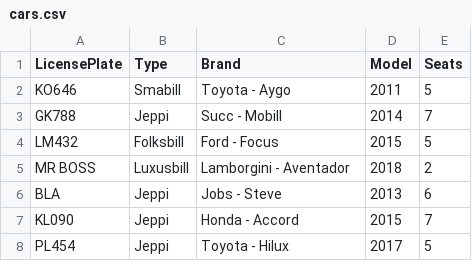
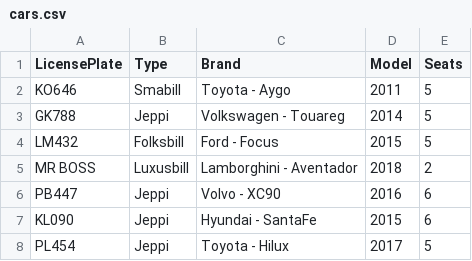
Before and after one commit to franklin18ru/bilaleigaTinna, a CSV file: data/cars.csv, drawn as a sheet.

Commit message:
changes to cars.csv

```diff
--- a/data/cars.csv
+++ b/data/cars.csv
@@ -2,7 +2,7 @@ LicensePlate,Type,Brand,Model,Seats
 KO646,Smabill,Toyota - Aygo,2011,5
-GK788,Jeppi,Succ - Mobill,2014,7
+GK788,Jeppi,Volkswagen - Touareg,2014,5
 LM432,Folksbill,Ford - Focus,2015,5
-MR BOSS,Luxusbill,Lamborgini - Aventador,2018,2
-BLA,Jeppi,Jobs - Steve,2013,6
-KL090,Jeppi,Honda - Accord,2015,7
+MR BOSS,Luxusbill,Lamborghini - Aventador,2018,2
+PB447,Jeppi,Volvo - XC90,2016,6
+KL090,Jeppi,Hyundai - SantaFe,2015,6
 PL454,Jeppi,Toyota - Hilux, 2017,5
```
